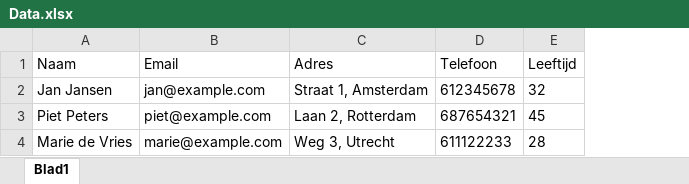
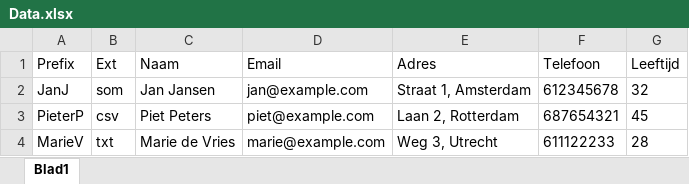
Before and after one commit to RSHKwee/Templater, an Excel workbook: src/main/resources/Data/Data.xlsx, sheet Blad1, drawn as a sheet; values as stored, in another font and other column widths than the file's, no borders; the diff names each change by its address in the sheet, - before the commit and + after, or states it on an @@ line.

```diff
--- a/src/main/resources/Data/Data.xlsx (sheet Blad1)
+++ b/src/main/resources/Data/Data.xlsx (sheet Blad1)
+column A (Prefix), rows 2-4: JanJ | PieterP | MarieV
+column B (Ext), rows 2-4: som | csv | txt
```
Also changed, not shown: 1 other file.
